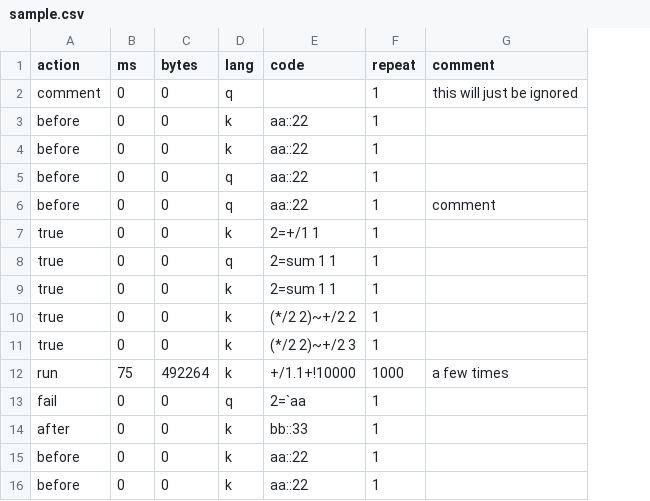
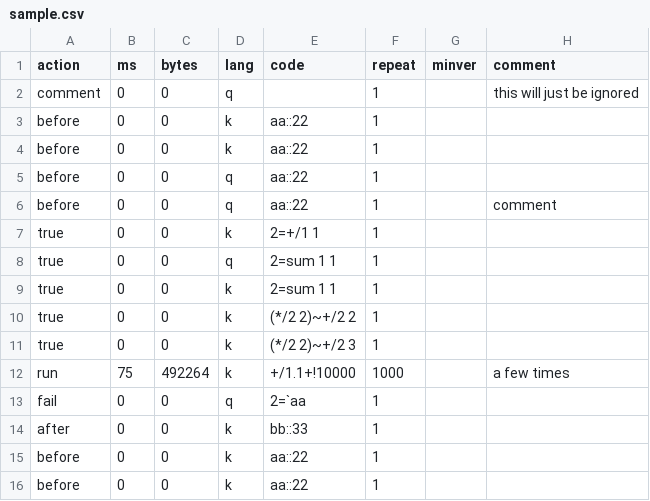
Before and after one commit to kevinarpe/kx, a CSV file: contrib/simon/k4unit/sample.csv, drawn as a sheet; the diff names each change by its address in the sheet, - before the commit and + after, or states it on an @@ line.

Commit message:
minver and k4unit.custom.q

```diff
--- a/contrib/simon/k4unit/sample.csv
+++ b/contrib/simon/k4unit/sample.csv
+column G (minver), empty
```
Also changed, not shown: 1 other file.
